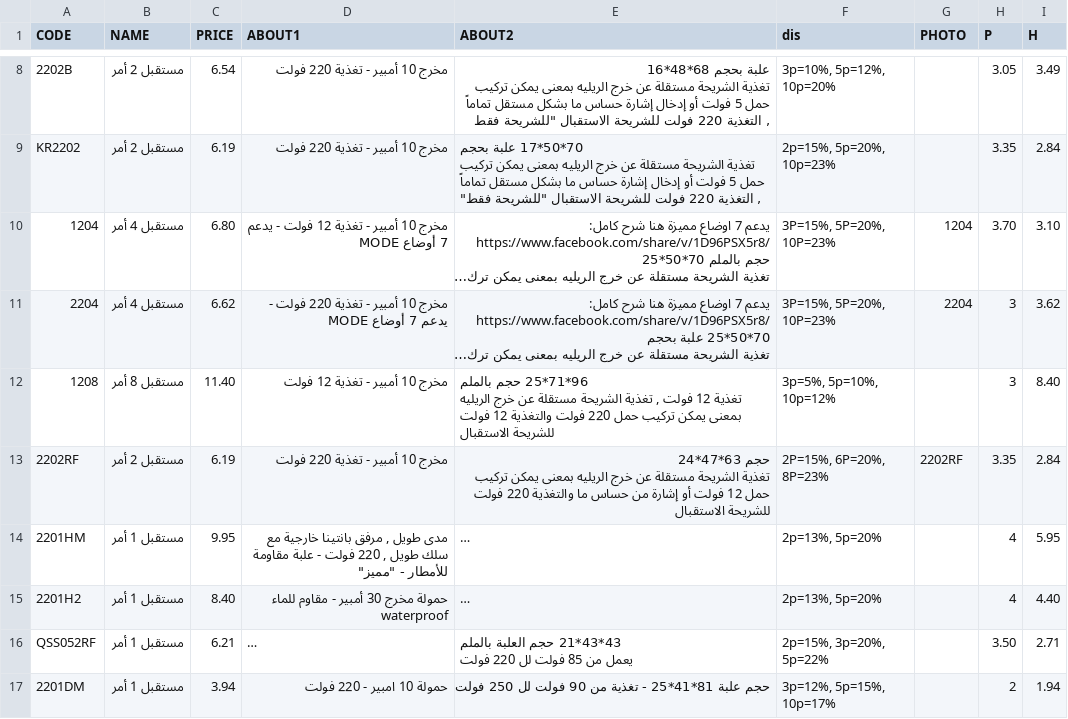
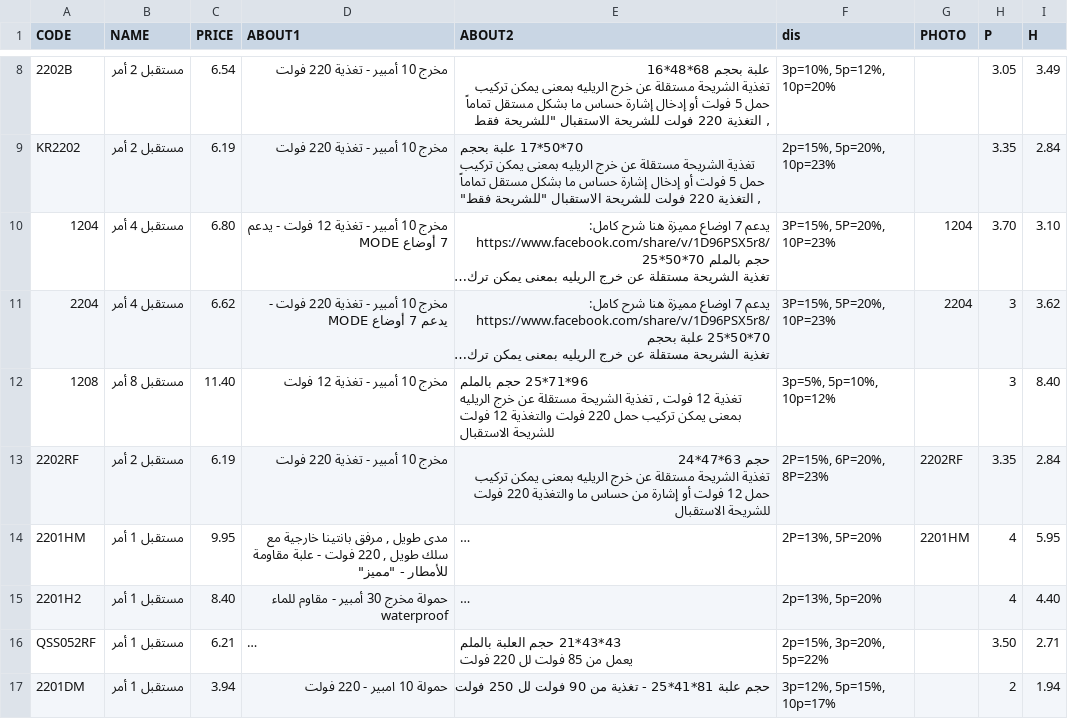
Before and after one commit to website888sy/HJY, a CSV file: data-csv/rx.csv, drawn as a sheet; only a part is shown, gaps mark what is left out; long unchanged cells end in …; the diff names each change by its address in the sheet, - before the commit and + after, or states it on an @@ line.

Commit message:
تحديث المنتجات: rx.csv

```diff
--- a/data-csv/rx.csv
+++ b/data-csv/rx.csv
-F14 (dis): 2p=13%, 5p=20%
+F14 (dis): 2P=13%, 5P=20%
-G14 (PHOTO): (empty)
+G14 (PHOTO): 2201HM
```
